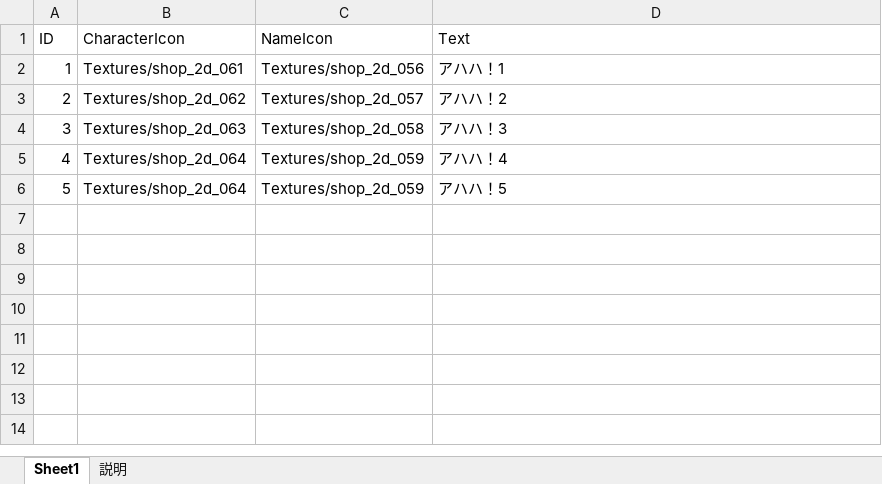
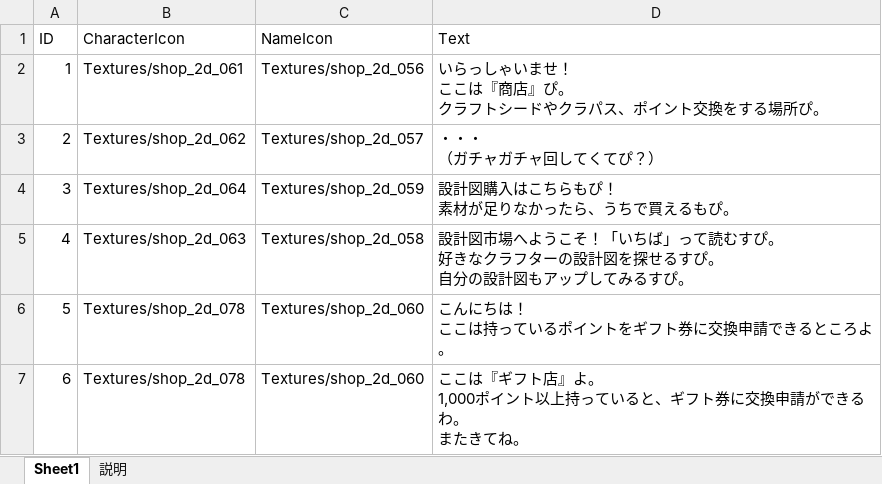
Before and after one commit to jobcrowngame/CraftStory, an Excel workbook: Config/Excel/Chat.xlsx, sheet Sheet1, drawn as a sheet; values as stored, in another font and other column widths than the file's, no borders; table styles not drawn; removed rows and columns are numbered as before the commit, all else as after; ↵ is a line break in a cell; the diff names each change by its address in the sheet, - before the commit and + after, or states it on an @@ line.

```diff
--- a/Config/Excel/Chat.xlsx (sheet Sheet1)
+++ b/Config/Excel/Chat.xlsx (sheet Sheet1)
-D2 (Text): アハハ！1
+D2 (Text): いらっしゃいませ！ ↵ ここは『商店』ぴ。 ↵ クラフトシードやクラパス、ポイント交換をする場所ぴ。
-D3 (Text): アハハ！2
+D3 (Text): ・・・ ↵ （ガチャガチャ回してくてぴ？）
+row 4: 3 | Textures/shop_2d_064 | Textures/shop_2d_059 | 設計図購入はこちらもぴ！ ↵ 素材が足りなかったら、うちで買えるもぴ。
@@ column A (ID) renumbered in row 5 @@
-D5 (Text): アハハ！3
+D5 (Text): 設計図市場へようこそ！「いちば」って読むすぴ。 ↵ 好きなクラフターの設計図を探せるすぴ。 ↵ 自分の設計図もアップしてみるすぴ。
-row 5: 4 | Textures/shop_2d_064 | Textures/shop_2d_059 | アハハ！4
-row 6: 5 | Textures/shop_2d_064 | Textures/shop_2d_059 | アハハ！5
+row 6: 5 | Textures/shop_2d_078 | Textures/shop_2d_060 | こんにちは！ ↵ ここは持っているポイントをギフト券に交換申請できるところよ。
+row 7: 6 | Textures/shop_2d_078 | Textures/shop_2d_060 | ここは『ギフト店』よ。 ↵ 1,000ポイント以上持っていると、ギフト券に交換申請ができるわ。 ↵ またきてね。
```
Also changed, not shown: Config/Excel/Guide.xlsx, Config/Excel/GuideStep.xlsx, 43 other files.
